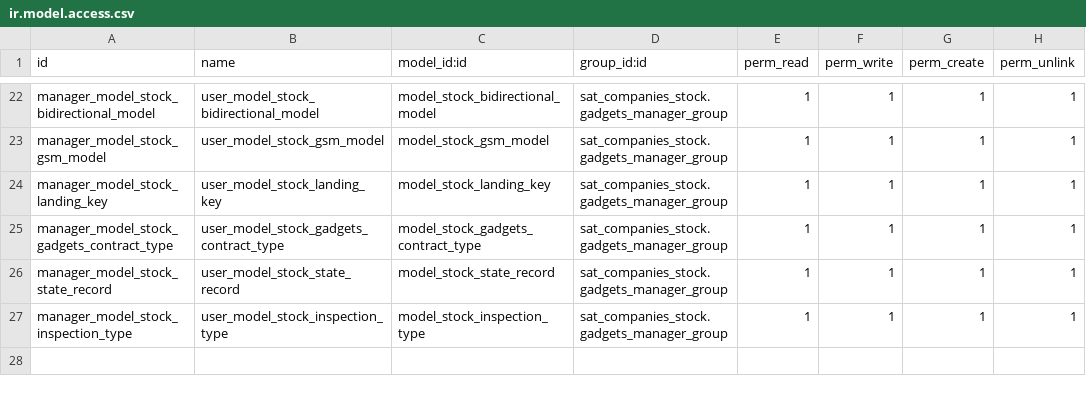
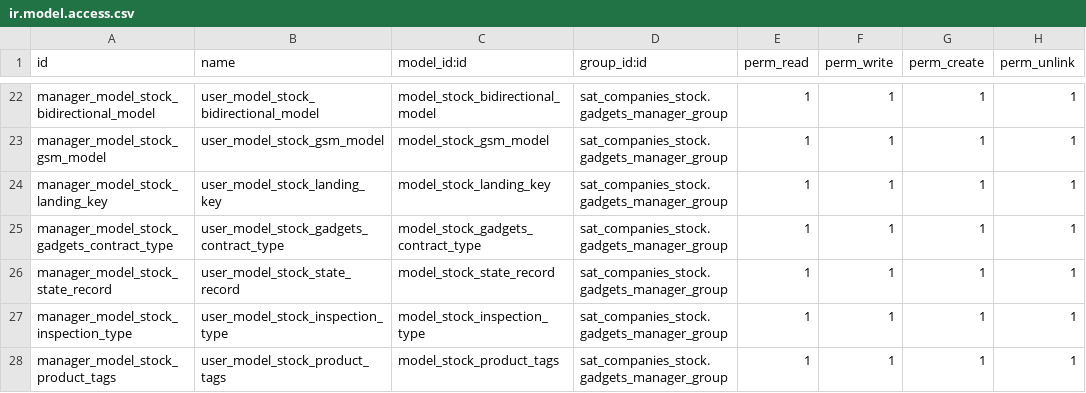
Before and after one commit to luisfpaternina/cat14, a CSV file: sat_companies_stock/security/ir.model.access.csv, drawn as a sheet; only a part is shown, gaps mark what is left out; the diff names each change by its address in the sheet, - before the commit and + after, or states it on an @@ line.

```diff
--- a/sat_companies_stock/security/ir.model.access.csv
+++ b/sat_companies_stock/security/ir.model.access.csv
+row 28: manager_model_stock_product_tags | user_model_stock_product_tags | model_stock_product_tags | sat_companies_stock.gadgets_manager_group | 1 | 1 | 1 | 1
```
Also changed, not shown: 8 other files.
